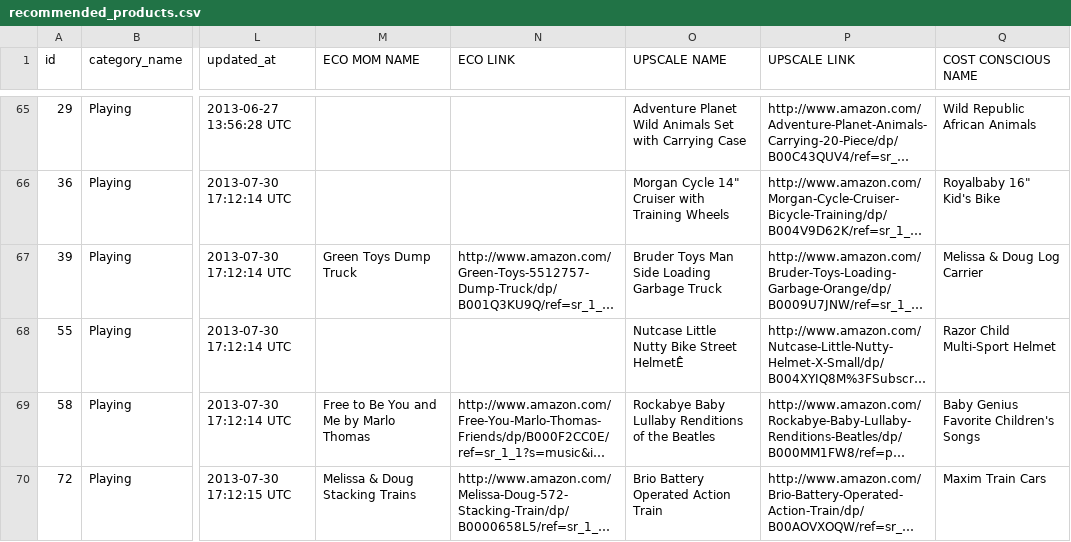
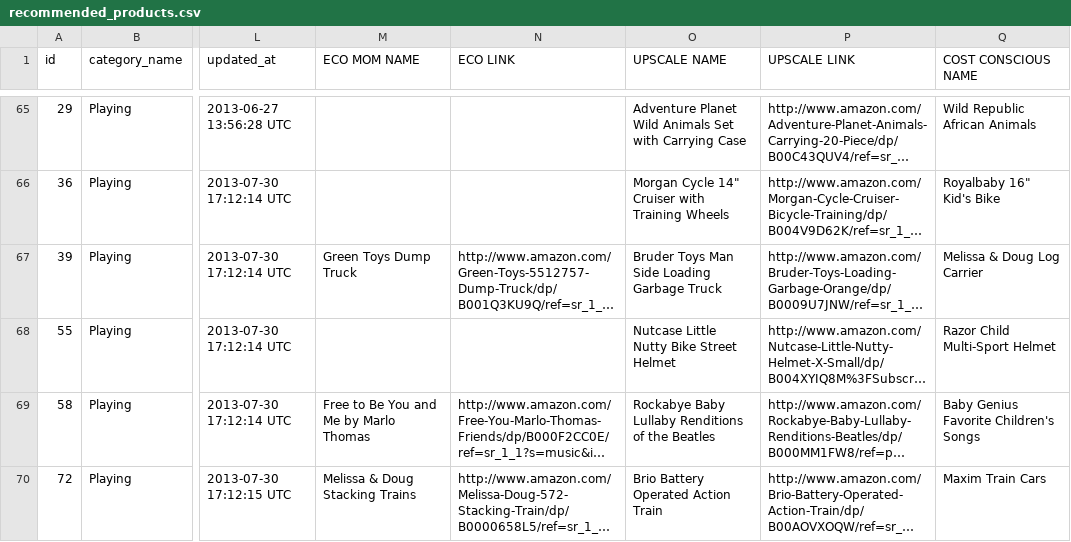
Before and after one commit to aschiavoni/mamajamas, a CSV file: db/import/recommended_products.csv, drawn as a sheet; only a part is shown, gaps mark what is left out; long unchanged cells end in …; the diff covers the shown part only; the diff names each change by its address in the sheet, - before the commit and + after, or states it on an @@ line.

```diff
--- a/db/import/recommended_products.csv
+++ b/db/import/recommended_products.csv
-O68 (UPSCALE NAME): Nutcase Little Nutty Bike Street HelmetÊ
+O68 (UPSCALE NAME): Nutcase Little Nutty Bike Street Helmet
```
Also changed, not shown: 3 edited cells elsewhere in this file.
